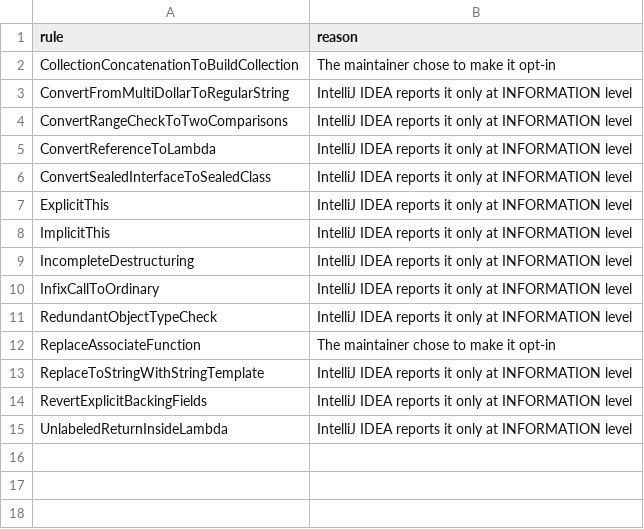
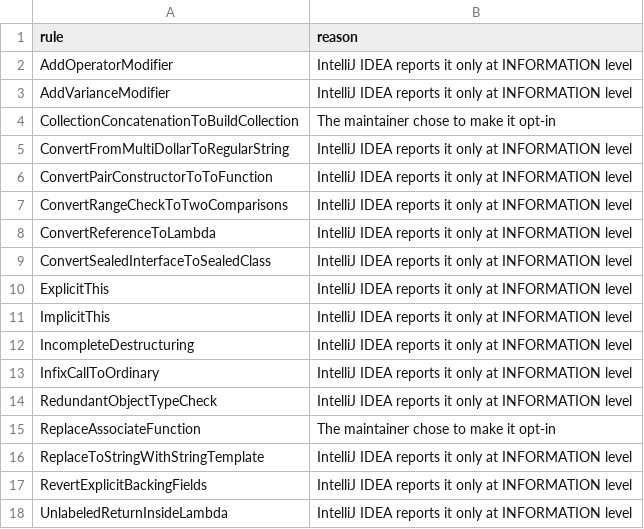
Before and after one commit to overpas/intellij-inspections-detekt-rules, a CSV file: config/upstream-default-overrides.csv, drawn as a sheet; the diff names each change by its address in the sheet, - before the commit and + after, or states it on an @@ line.

```diff
--- a/config/upstream-default-overrides.csv
+++ b/config/upstream-default-overrides.csv
+row 2: AddOperatorModifier | IntelliJ IDEA reports it only at INFORMATION level
+row 3: AddVarianceModifier | IntelliJ IDEA reports it only at INFORMATION level
+row 6: ConvertPairConstructorToToFunction | IntelliJ IDEA reports it only at INFORMATION level
```
